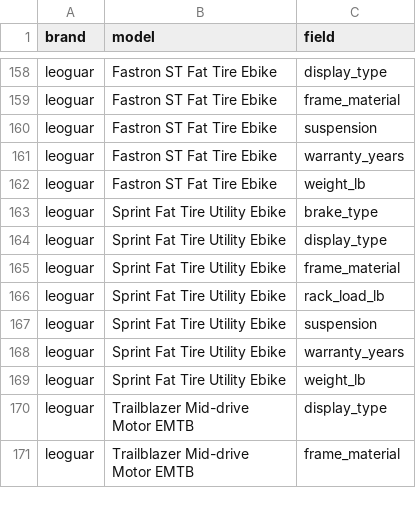
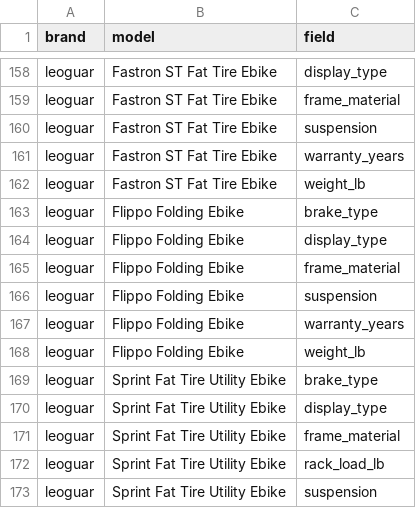
Before and after one commit to bblashill221-pixel/ebike-compare, a CSV file: data/current/data_audit_missing.csv, drawn as a sheet; only a part is shown, gaps mark what is left out; the shorter side is filled out with more unchanged rows.

```diff
--- a/data/current/data_audit_missing.csv
+++ b/data/current/data_audit_missing.csv
@@ -162,2 +162,8 @@ leoguar,Fastron ST Fat Tire Ebike,warranty_years
 leoguar,Fastron ST Fat Tire Ebike,weight_lb
+leoguar,Flippo Folding Ebike,brake_type
+leoguar,Flippo Folding Ebike,display_type
+leoguar,Flippo Folding Ebike,frame_material
+leoguar,Flippo Folding Ebike,suspension
+leoguar,Flippo Folding Ebike,warranty_years
+leoguar,Flippo Folding Ebike,weight_lb
 leoguar,Sprint Fat Tire Utility Ebike,brake_type
```
Also changed, not shown: 6 other files.
